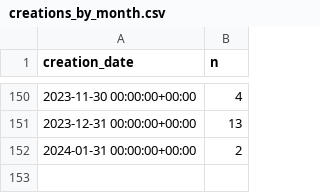
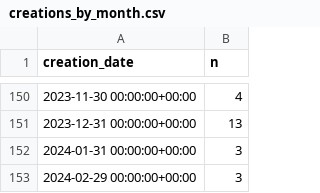
Before and after one commit to palewire/nyc-open-data-monitor, a CSV file: data/clean/creations_by_month.csv, drawn as a sheet; only a part is shown, gaps mark what is left out.

```diff
--- a/data/clean/creations_by_month.csv
+++ b/data/clean/creations_by_month.csv
@@ -151,2 +151,3 @@ creation_date,n
 2023-12-31 00:00:00+00:00,13
-2024-01-31 00:00:00+00:00,2
+2024-01-31 00:00:00+00:00,3
+2024-02-29 00:00:00+00:00,3
```
Also changed, not shown: data/clean/creator_counts.csv, data/clean/days_since_update.csv, 9 other files.
